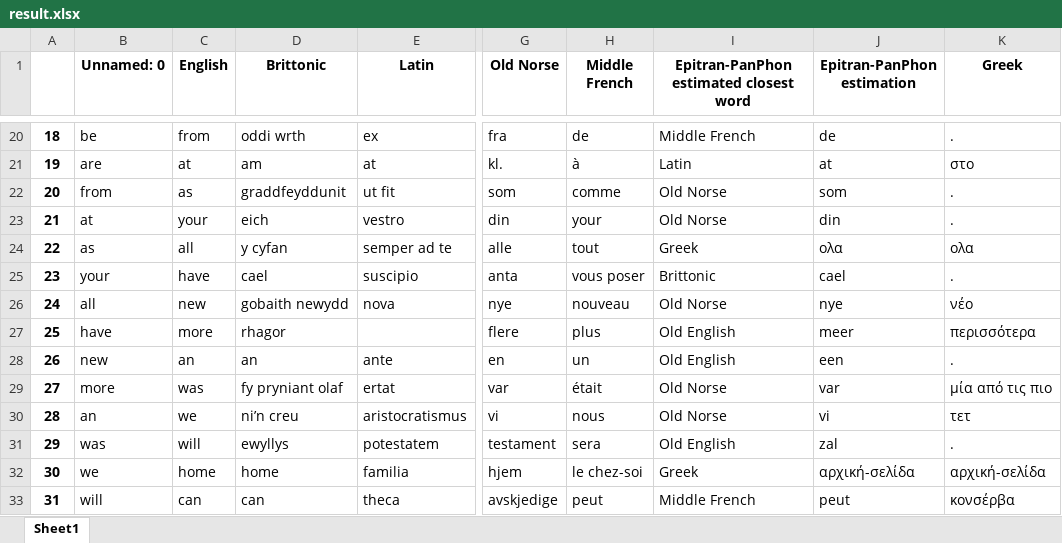
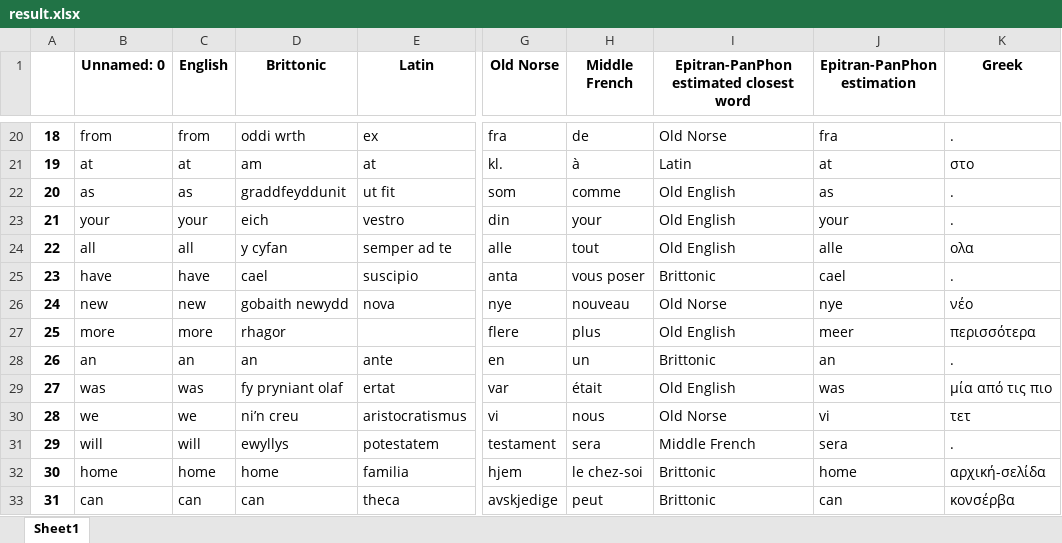
Before and after one commit to 7qffza5d/english-etymology, an Excel workbook: result.xlsx, sheet Sheet1, drawn as a sheet; only a part is shown, gaps mark what is left out; values as stored, in another font and other column widths than the file's, no borders; the diff covers the shown part only; the diff names each change by its address in the sheet, - before the commit and + after, or states it on an @@ line.

```diff
--- a/result.xlsx (sheet Sheet1)
+++ b/result.xlsx (sheet Sheet1)
-B20 (Unnamed: 0): be
+B20 (Unnamed: 0): from
-I20: Middle French
+I20: Old Norse
-J20 (Epitran-PanPhon estimation): de
+J20 (Epitran-PanPhon estimation): fra
-B21 (Unnamed: 0): are
+B21 (Unnamed: 0): at
-B22 (Unnamed: 0): from
+B22 (Unnamed: 0): as
-I22:I23: Old Norse
+I22:I23: Old English
-J22 (Epitran-PanPhon estimation): som
+J22 (Epitran-PanPhon estimation): as
-B23 (Unnamed: 0): at
+B23 (Unnamed: 0): your
-J23 (Epitran-PanPhon estimation): din
+J23 (Epitran-PanPhon estimation): your
-B24 (Unnamed: 0): as
+B24 (Unnamed: 0): all
-I24: Greek
+I24: Old English
-J24 (Epitran-PanPhon estimation): ολα
+J24 (Epitran-PanPhon estimation): alle
-B25 (Unnamed: 0): your
+B25 (Unnamed: 0): have
-B26 (Unnamed: 0): all
+B26 (Unnamed: 0): new
-B27 (Unnamed: 0): have
+B27 (Unnamed: 0): more
-B28 (Unnamed: 0): new
+B28 (Unnamed: 0): an
-I28: Old English
+I28: Brittonic
-J28 (Epitran-PanPhon estimation): een
+J28 (Epitran-PanPhon estimation): an
-B29 (Unnamed: 0): more
+B29 (Unnamed: 0): was
-I29: Old Norse
+I29: Old English
-J29 (Epitran-PanPhon estimation): var
+J29 (Epitran-PanPhon estimation): was
-B30 (Unnamed: 0): an
+B30 (Unnamed: 0): we
-B31 (Unnamed: 0): was
+B31 (Unnamed: 0): will
-I31: Old English
+I31: Middle French
-J31 (Epitran-PanPhon estimation): zal
+J31 (Epitran-PanPhon estimation): sera
-B32 (Unnamed: 0): we
+B32 (Unnamed: 0): home
-I32: Greek
+I32: Brittonic
-J32 (Epitran-PanPhon estimation): αρχική-σελίδα
+J32 (Epitran-PanPhon estimation): home
-B33 (Unnamed: 0): will
+B33 (Unnamed: 0): can
-I33: Middle French
+I33: Brittonic
-J33 (Epitran-PanPhon estimation): peut
+J33 (Epitran-PanPhon estimation): can
```
Also changed, not shown: 538 edited cells elsewhere in this sheet, 6 other files.
